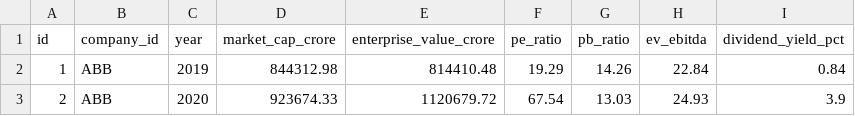
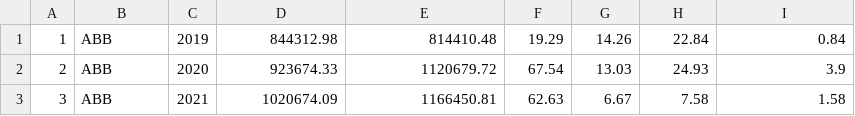
Before and after one commit to kasireddybharath2005-bit/nifty100, a CSV file: data/processed/market_cap_cleaned.csv, drawn as a sheet; only a part is shown; the shorter side is filled out with more unchanged rows.

```diff
--- a/data/processed/market_cap_cleaned.csv
+++ b/data/processed/market_cap_cleaned.csv
@@ -1,2 +1 @@
-id,company_id,year,market_cap_crore,enterprise_value_crore,pe_ratio,pb_ratio,ev_ebitda,dividend_yield_pct
 1,ABB,2019,844312.98,814410.48,19.29,14.26,22.84,0.84
```
Also changed, not shown: data/processed/analysis_cleaned.csv, data/processed/balancesheet_cleaned.csv, 13 other files.
